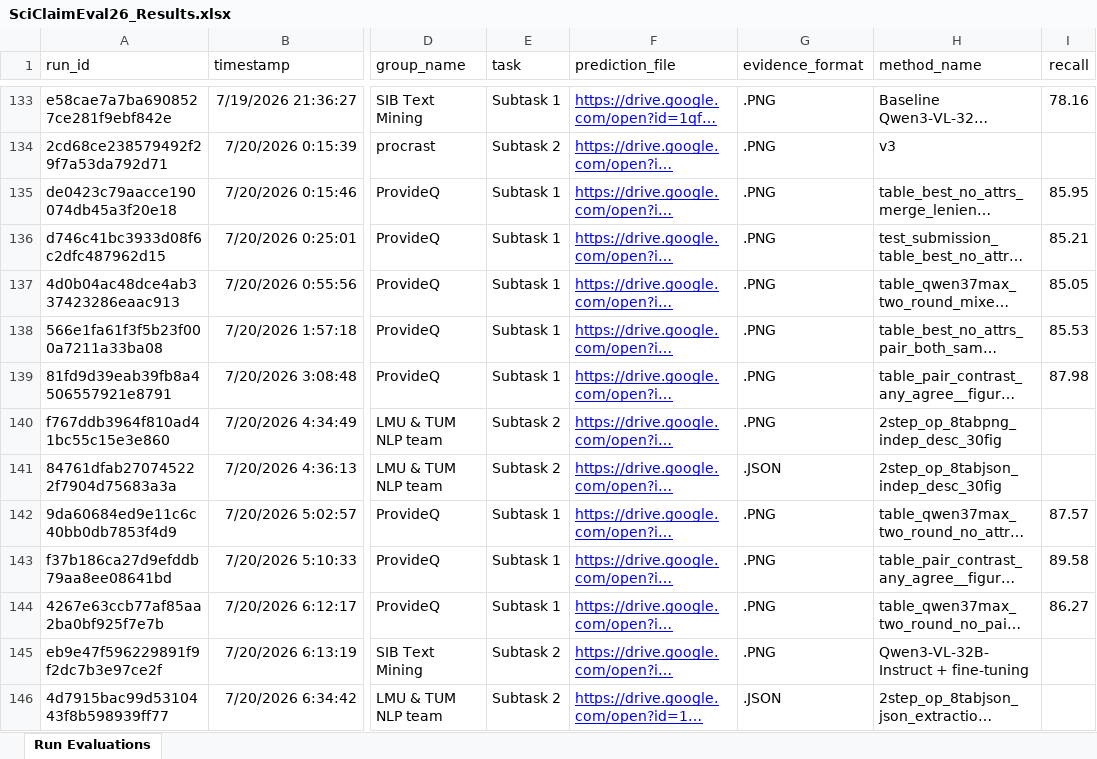
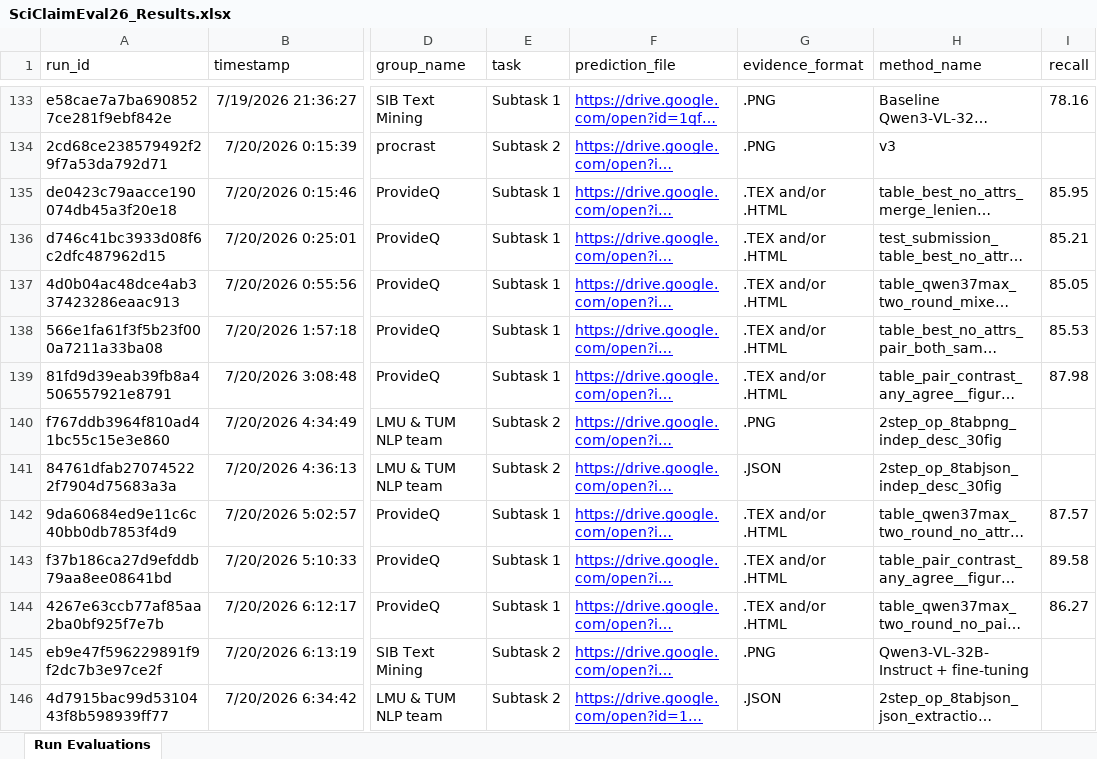
Before and after one commit to SciClaimEval/sciclaimeval.github.io, an Excel workbook: assets/SciClaimEval26_Results.xlsx, sheet Run Evaluations, drawn as a sheet; only a part is shown, gaps mark what is left out; long unchanged cells end in …; values as stored, in another font and other column widths than the file's, no borders; charts and pictures and table styles not drawn; the diff covers the shown part only; the diff names each change by its address in the sheet, - before the commit and + after, or states it on an @@ line.

```diff
--- a/assets/SciClaimEval26_Results.xlsx (sheet Run Evaluations)
+++ b/assets/SciClaimEval26_Results.xlsx (sheet Run Evaluations)
-G135:G139 (evidence_format): .PNG
+G135:G139 (evidence_format): .TEX and/or .HTML
-G142:G144 (evidence_format): .PNG
+G142:G144 (evidence_format): .TEX and/or .HTML
```
Also changed, not shown: 7 edited cells elsewhere in this sheet, 6 other files.
